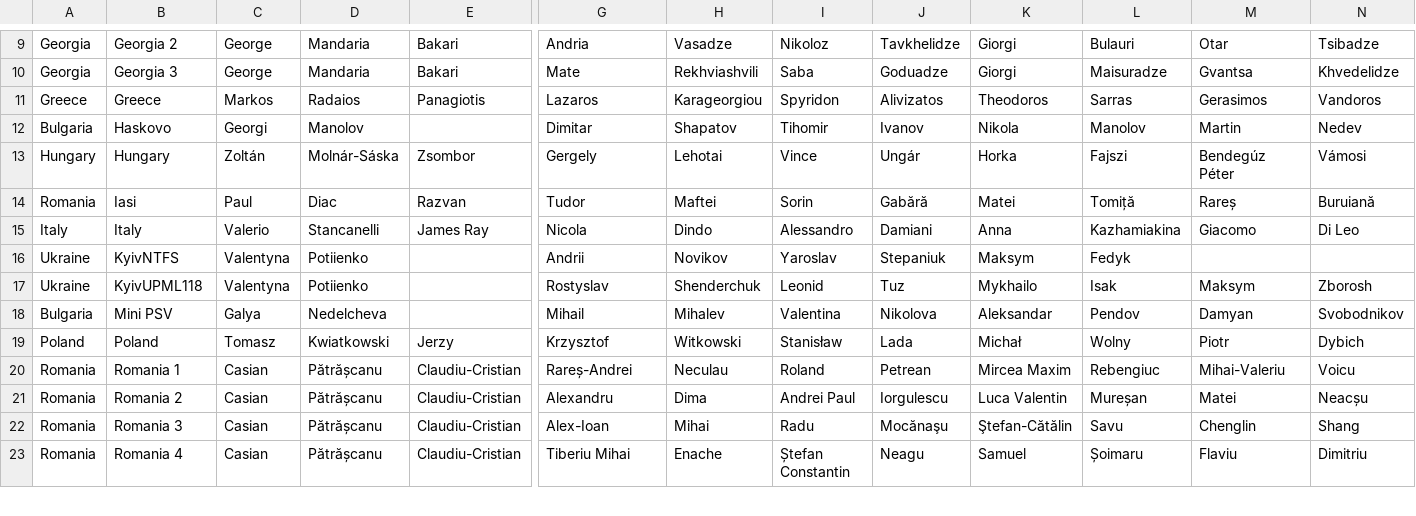
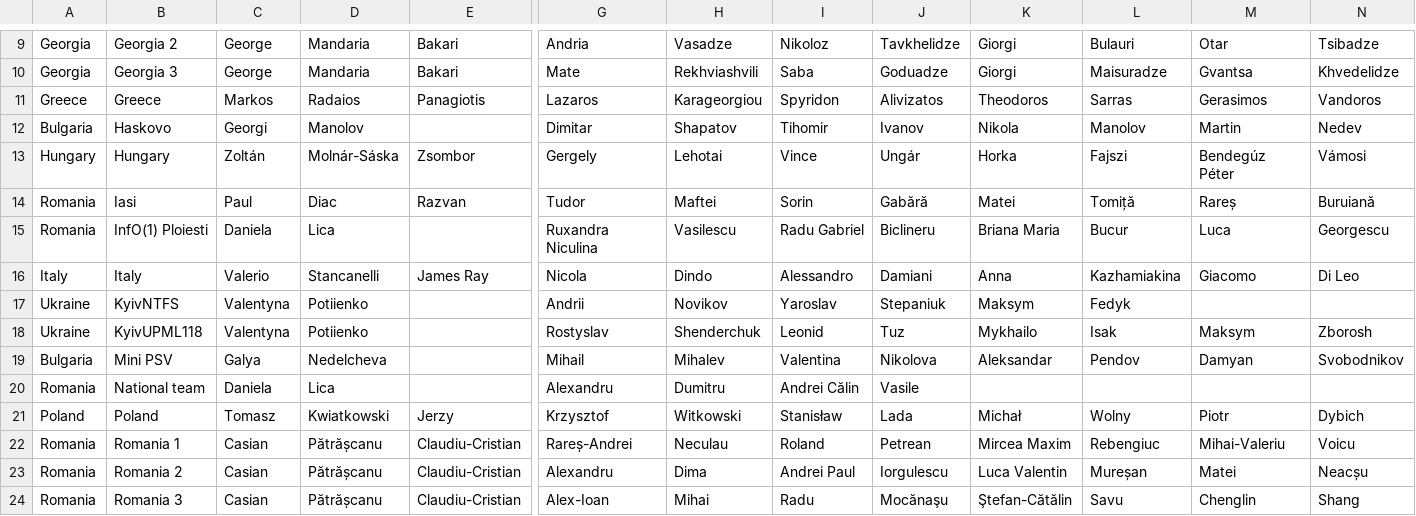
Before and after one commit to RaresAnghel08/rmi-website, a CSV file: rmi_2025/csv/2025_cleaned_registrations.csv, drawn as a sheet; only a part is shown, gaps mark what is left out; the shorter side is filled out with more unchanged rows; rows hold the shown columns only; the diff names each change by its address in the sheet, - before the commit and + after, or states it on an @@ line.

Commit message:
Add Romania teams to participants page and update registration CSV files

```diff
--- a/rmi_2025/csv/2025_cleaned_registrations.csv
+++ b/rmi_2025/csv/2025_cleaned_registrations.csv
+row 15: Romania | InfO(1) Ploiesti | Daniela | Lica |  | Ruxandra Niculina | Vasilescu | Radu Gabriel | Biclineru | Briana Maria | Bucur | Luca | Georgescu
+row 20: Romania | National team | Daniela | Lica |  | Alexandru | Dumitru | Andrei Călin | Vasile
```
Also changed, not shown: 3 other files.
